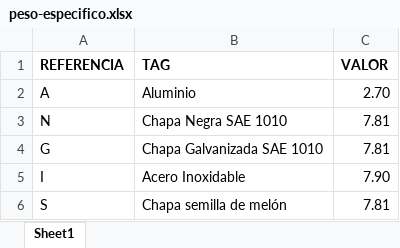
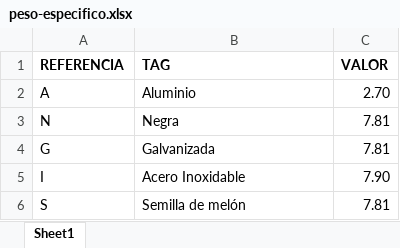
Before and after one commit to pedrobergaglio/SolidWorks-Odoo-Integration-Module, an Excel workbook: peso-especifico.xlsx, sheet Sheet1, drawn as a sheet; values as stored, in another font and other column widths than the file's, no borders; the diff names each change by its address in the sheet, - before the commit and + after, or states it on an @@ line.

```diff
--- a/peso-especifico.xlsx (sheet Sheet1)
+++ b/peso-especifico.xlsx (sheet Sheet1)
-B3 (TAG): Chapa Negra SAE 1010
+B3 (TAG): Negra
-B4 (TAG): Chapa Galvanizada SAE 1010
+B4 (TAG): Galvanizada
-B6 (TAG): Chapa semilla de melón
+B6 (TAG): Semilla de melón
```
Also changed, not shown: 2 other files.
